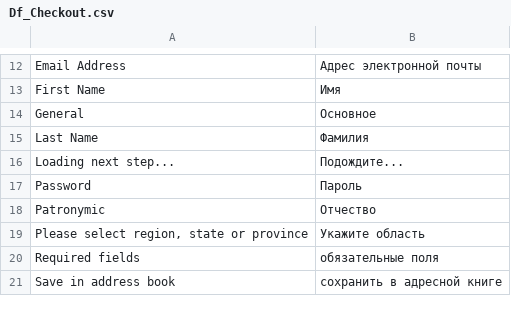
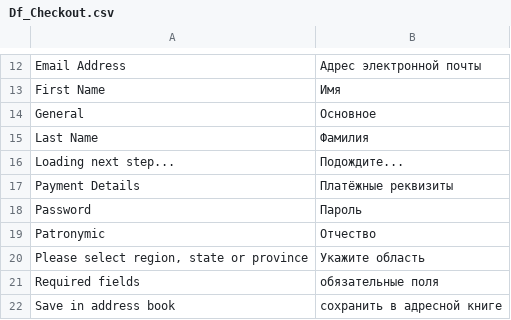
Before and after one commit to magento-russia/2, a CSV file: app/locale/ru_DF/Df_Checkout.csv, drawn as a sheet; only a part is shown, gaps mark what is left out; the diff names each change by its address in the sheet, - before the commit and + after, or states it on an @@ line.

```diff
--- a/app/locale/ru_DF/Df_Checkout.csv
+++ b/app/locale/ru_DF/Df_Checkout.csv
+row 17: Payment Details | Платёжные реквизиты
```
Also changed, not shown: 1 other file.
